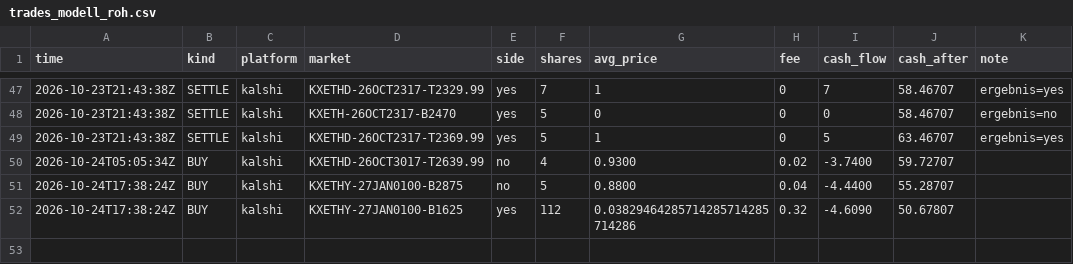
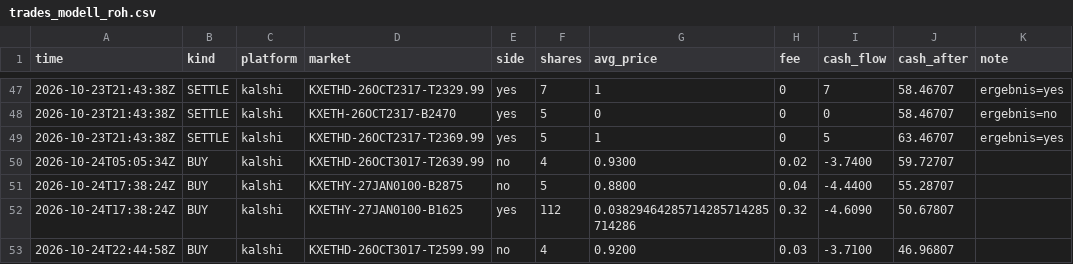
Before and after one commit to rouvenwieland/wahrscheinlichkeits-scanner-public, a CSV file: data/trades_modell_roh.csv, drawn as a sheet; only a part is shown, gaps mark what is left out; the diff names each change by its address in the sheet, - before the commit and + after, or states it on an @@ line.

```diff
--- a/data/trades_modell_roh.csv
+++ b/data/trades_modell_roh.csv
+row 53: 2026-10-24T22:44:58Z | BUY | kalshi | KXETHD-26OCT3017-T2599.99 | no | 4 | 0.9200 | 0.03 | -3.7100 | 46.96807
```
Also changed, not shown: data/berichte/verlauf.csv, data/trades_punkt.csv, 5 other files.
